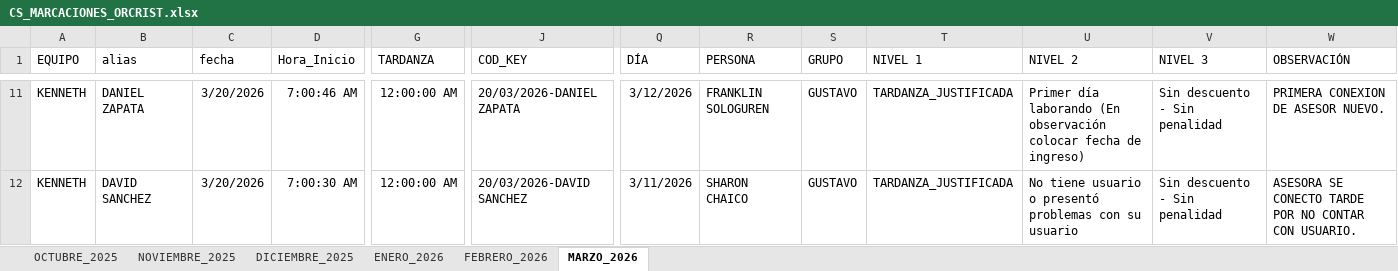
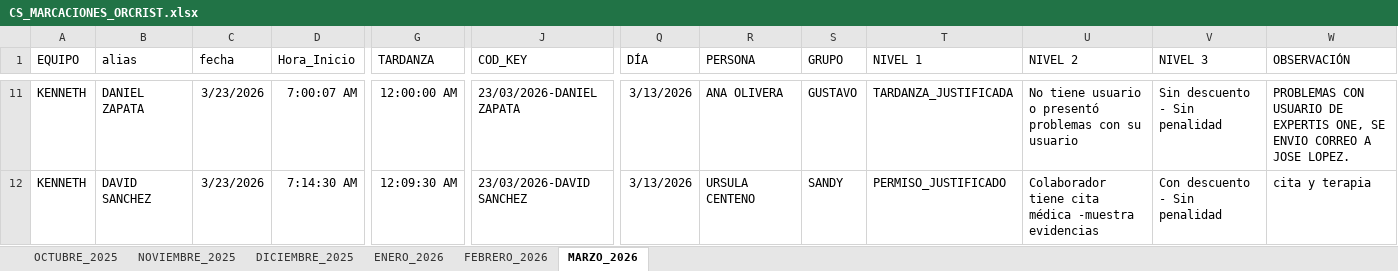
Before and after one commit to jvasquez98/Ranking, an Excel workbook: CS_MARCACIONES_ORCRIST.xlsx, sheet MARZO_2026, drawn as a sheet; only a part is shown, gaps mark what is left out; values as stored, in another font and other column widths than the file's, no borders; conditional formats and table styles not drawn; the diff covers the shown part only; the diff names each change by its address in the sheet, - before the commit and + after, or states it on an @@ line.

```diff
--- a/CS_MARCACIONES_ORCRIST.xlsx (sheet MARZO_2026)
+++ b/CS_MARCACIONES_ORCRIST.xlsx (sheet MARZO_2026)
-C11:C12 (fecha): 3/20/2026
+C11:C12 (fecha): 3/23/2026
-D11 (Hora_Inicio): 7:00:46 AM
+D11 (Hora_Inicio): 7:00:07 AM
-J11 (COD_KEY): 20/03/2026-DANIEL ZAPATA
+J11 (COD_KEY): 23/03/2026-DANIEL ZAPATA
-Q11 (DÍA): 3/12/2026
+Q11 (DÍA): 3/13/2026
-R11 (PERSONA): FRANKLIN SOLOGUREN
+R11 (PERSONA): ANA OLIVERA
-U11 (NIVEL 2): Primer día laborando (En observación colocar fecha de ingreso)
+U11 (NIVEL 2): No tiene usuario o presentó problemas con su usuario
-W11 (OBSERVACIÓN): PRIMERA CONEXION DE ASESOR NUEVO.
+W11 (OBSERVACIÓN): PROBLEMAS CON USUARIO DE EXPERTIS ONE, SE ENVIO CORREO A JOSE LOPEZ.
-D12 (Hora_Inicio): 7:00:30 AM
+D12 (Hora_Inicio): 7:14:30 AM
-G12 (TARDANZA): 12:00:00 AM
+G12 (TARDANZA): 12:09:30 AM
-J12 (COD_KEY): 20/03/2026-DAVID SANCHEZ
+J12 (COD_KEY): 23/03/2026-DAVID SANCHEZ
-Q12 (DÍA): 3/11/2026
+Q12 (DÍA): 3/13/2026
-R12 (PERSONA): SHARON CHAICO
+R12 (PERSONA): URSULA CENTENO
-S12 (GRUPO): GUSTAVO
+S12 (GRUPO): SANDY
-T12 (NIVEL 1): TARDANZA_JUSTIFICADA
+T12 (NIVEL 1): PERMISO_JUSTIFICADO
-U12 (NIVEL 2): No tiene usuario o presentó problemas con su usuario
+U12 (NIVEL 2): Colaborador tiene cita médica -muestra evidencias
-V12 (NIVEL 3): Sin descuento - Sin penalidad
+V12 (NIVEL 3): Con descuento - Sin penalidad
-W12 (OBSERVACIÓN): ASESORA SE CONECTO TARDE POR NO CONTAR CON USUARIO.
+W12 (OBSERVACIÓN): cita y terapia
```
Also changed, not shown: 55 added rows and 226 edited cells elsewhere in this sheet, CS_AVANCE DE ASESORES.xlsx, 2 other files.
